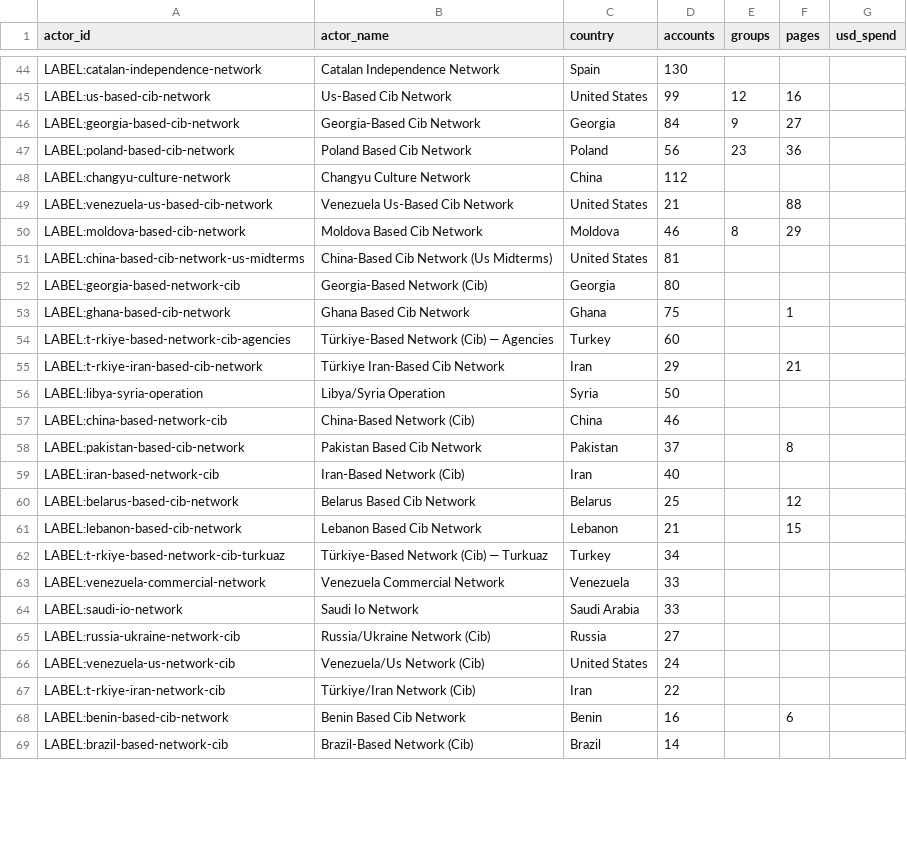
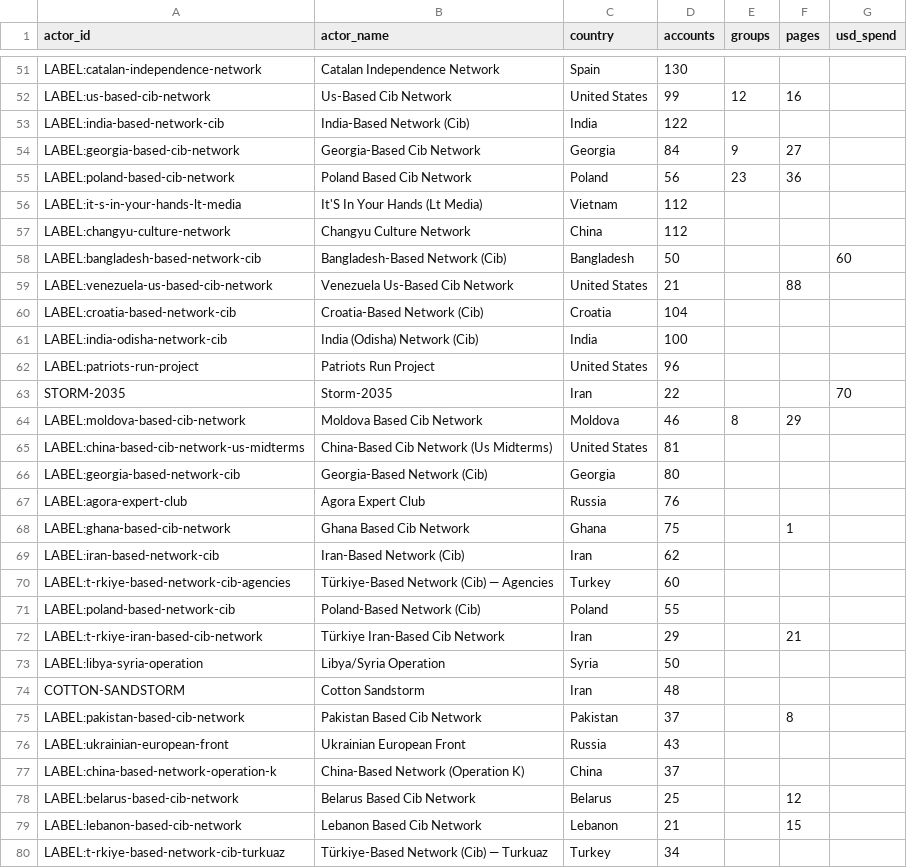
Before and after one commit to dagrano/adversarial_threat_IOCs, a CSV file: analysis/out/impact_by_actor.csv, drawn as a sheet; only a part is shown, gaps mark what is left out; the shorter side is filled out with more unchanged rows; the diff covers the shown part only.

```diff
--- a/analysis/out/impact_by_actor.csv
+++ b/analysis/out/impact_by_actor.csv
@@ -45,6 +52,13 @@ LABEL:catalan-independence-network,Catalan Independence Network,Spain,130,,,
 LABEL:us-based-cib-network,Us-Based Cib Network,United States,99,12,16,
+LABEL:india-based-network-cib,India-Based Network (Cib),India,122,,,
 LABEL:georgia-based-cib-network,Georgia-Based Cib Network,Georgia,84,9,27,
 LABEL:poland-based-cib-network,Poland Based Cib Network,Poland,56,23,36,
+LABEL:it-s-in-your-hands-lt-media,It'S In Your Hands (Lt Media),Vietnam,112,,,
 LABEL:changyu-culture-network,Changyu Culture Network,China,112,,,
+LABEL:bangladesh-based-network-cib,Bangladesh-Based Network (Cib),Bangladesh,50,,,60
 LABEL:venezuela-us-based-cib-network,Venezuela Us-Based Cib Network,United States,21,,88,
+LABEL:croatia-based-network-cib,Croatia-Based Network (Cib),Croatia,104,,,
+LABEL:india-odisha-network-cib,India (Odisha) Network (Cib),India,100,,,
+LABEL:patriots-run-project,Patriots Run Project,United States,96,,,
+STORM-2035,Storm-2035,Iran,22,,,70
 LABEL:moldova-based-cib-network,Moldova Based Cib Network,Moldova,46,8,29,
@@ -52,9 +66,13 @@ LABEL:china-based-cib-network-us-midterms,China-Based Cib Network (Us Midterms),
 LABEL:georgia-based-network-cib,Georgia-Based Network (Cib),Georgia,80,,,
+LABEL:agora-expert-club,Agora Expert Club,Russia,76,,,
 LABEL:ghana-based-cib-network,Ghana Based Cib Network,Ghana,75,,1,
+LABEL:iran-based-network-cib,Iran-Based Network (Cib),Iran,62,,,
 LABEL:t-rkiye-based-network-cib-agencies,Türkiye-Based Network (Cib) — Agencies,Turkey,60,,,
+LABEL:poland-based-network-cib,Poland-Based Network (Cib),Poland,55,,,
 LABEL:t-rkiye-iran-based-cib-network,Türkiye Iran-Based Cib Network,Iran,29,,21,
 LABEL:libya-syria-operation,Libya/Syria Operation,Syria,50,,,
-LABEL:china-based-network-cib,China-Based Network (Cib),China,46,,,
+COTTON-SANDSTORM,Cotton Sandstorm,Iran,48,,,
 LABEL:pakistan-based-cib-network,Pakistan Based Cib Network,Pakistan,37,,8,
-LABEL:iran-based-network-cib,Iran-Based Network (Cib),Iran,40,,,
+LABEL:ukrainian-european-front,Ukrainian European Front,Russia,43,,,
+LABEL:china-based-network-operation-k,China-Based Network (Operation K),China,37,,,
 LABEL:belarus-based-cib-network,Belarus Based Cib Network,Belarus,25,,12,
```
Also changed, not shown: 14 added rows and 2 removed rows elsewhere in this file, analysis/aliases.csv, analysis/out/actor_provider_matrix.csv, 20 other files.
